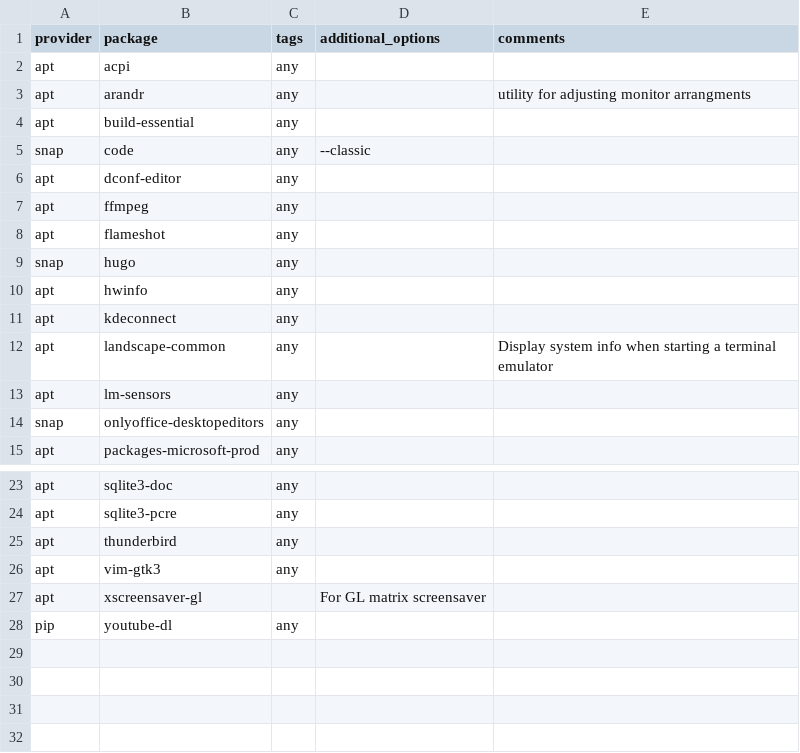
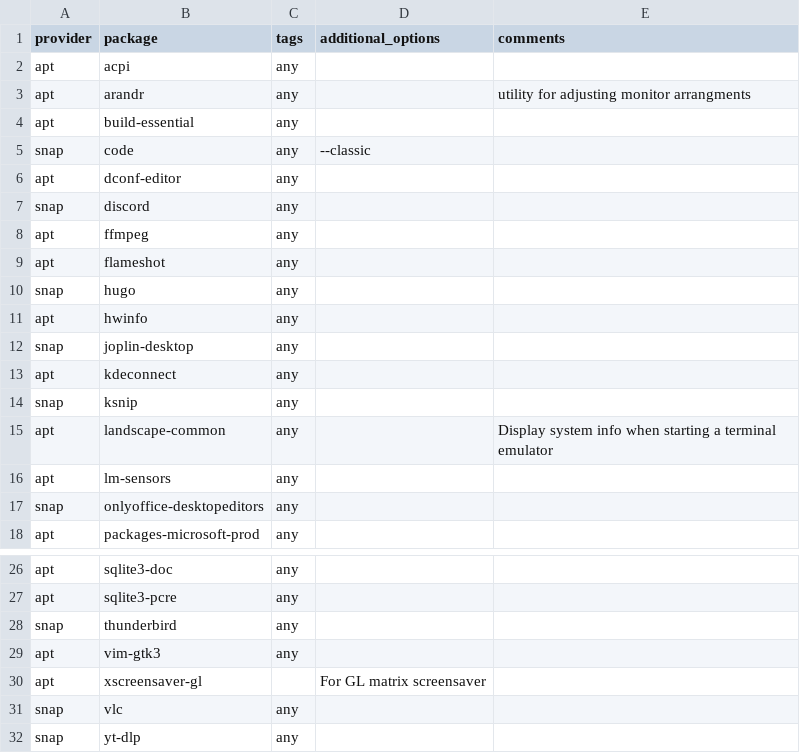
Before and after one commit to etkeys/dotfiles-local, a CSV file: packages.csv, drawn as a sheet; only a part is shown, gaps mark what is left out.

Commit message:
update applications

```diff
--- a/packages.csv
+++ b/packages.csv
@@ -6,2 +6,3 @@ snap,code,any,--classic,
 apt,dconf-editor,any,,
+snap,discord,any,,
 apt,ffmpeg,any,,
@@ -10,3 +11,5 @@ snap,hugo,any,,
 apt,hwinfo,any,,
+snap,joplin-desktop,any,,
 apt,kdeconnect,any,,
+snap,ksnip,any,,
 apt,landscape-common,any,,Display system info when starting a terminal emulator
@@ -24,5 +27,6 @@ apt,sqlite3-doc,any,,
 apt,sqlite3-pcre,any,,
-apt,thunderbird,any,,
+snap,thunderbird,any,,
 apt,vim-gtk3,any,,
 apt,xscreensaver-gl,,For GL matrix screensaver
-pip,youtube-dl,any,,
+snap,vlc,any,,
+snap,yt-dlp,any,,
```
